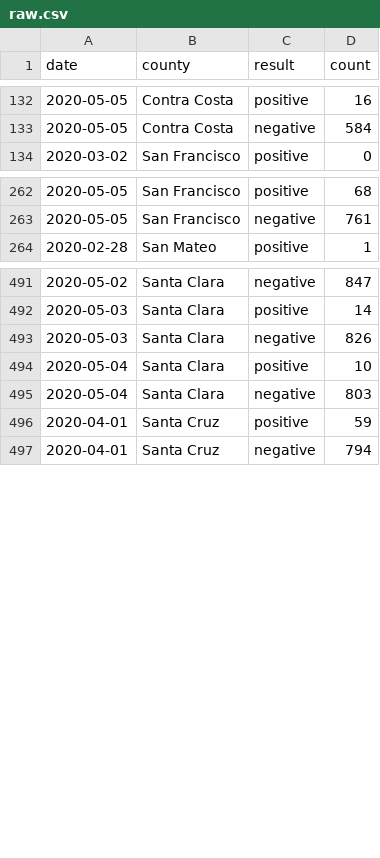
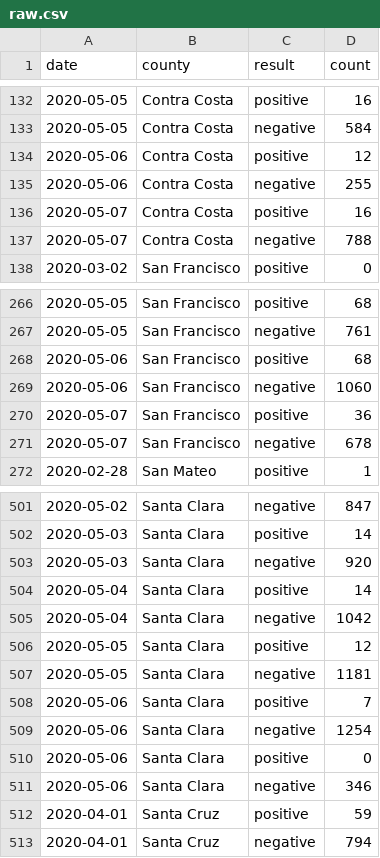
Before and after one commit to aaronferrucci/c19_data, a CSV file: csv/raw.csv, drawn as a sheet; only a part is shown, gaps mark what is left out; the diff covers the shown part only.

```diff
--- a/csv/raw.csv
+++ b/csv/raw.csv
@@ -133,2 +133,6 @@
 2020-05-05,"Contra Costa","negative",584
+2020-05-06,"Contra Costa","positive",12
+2020-05-06,"Contra Costa","negative",255
+2020-05-07,"Contra Costa","positive",16
+2020-05-07,"Contra Costa","negative",788
 2020-03-02,"San Francisco","positive",0
@@ -263,2 +267,6 @@
 2020-05-05,"San Francisco","negative",761
+2020-05-06,"San Francisco","positive",68
+2020-05-06,"San Francisco","negative",1060
+2020-05-07,"San Francisco","positive",36
+2020-05-07,"San Francisco","negative",678
 2020-02-28,"San Mateo","positive",1
@@ -492,5 +502,11 @@
 2020-05-03,"Santa Clara","positive",14
-2020-05-03,"Santa Clara","negative",826
-2020-05-04,"Santa Clara","positive",10
-2020-05-04,"Santa Clara","negative",803
+2020-05-03,"Santa Clara","negative",920
+2020-05-04,"Santa Clara","positive",14
+2020-05-04,"Santa Clara","negative",1042
+2020-05-05,"Santa Clara","positive",12
+2020-05-05,"Santa Clara","negative",1181
+2020-05-06,"Santa Clara","positive",7
+2020-05-06,"Santa Clara","negative",1254
+2020-05-06,"Santa Clara","positive",0
+2020-05-06,"Santa Clara","negative",346
 2020-04-01,"Santa Cruz","positive",59
```
Also changed, not shown: 6 added rows and 2 edited cells elsewhere in this file, 14 other files.
